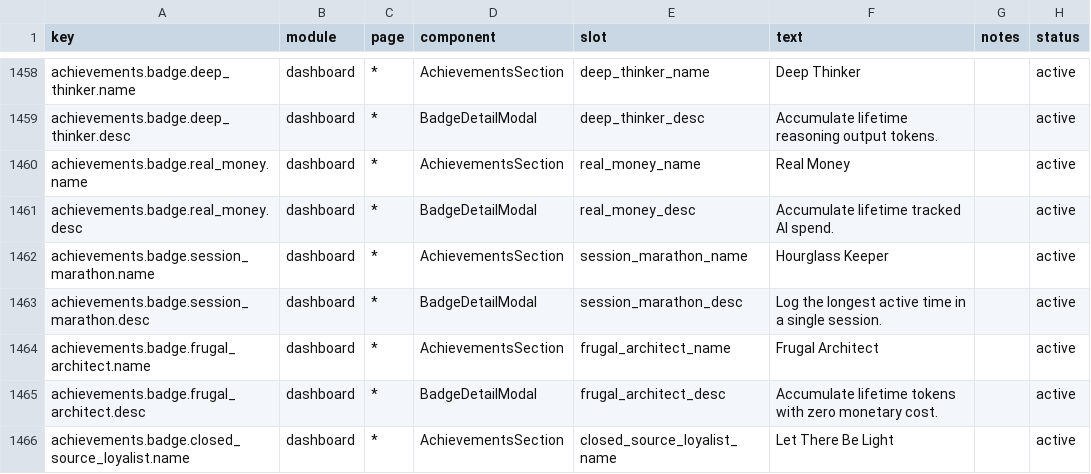
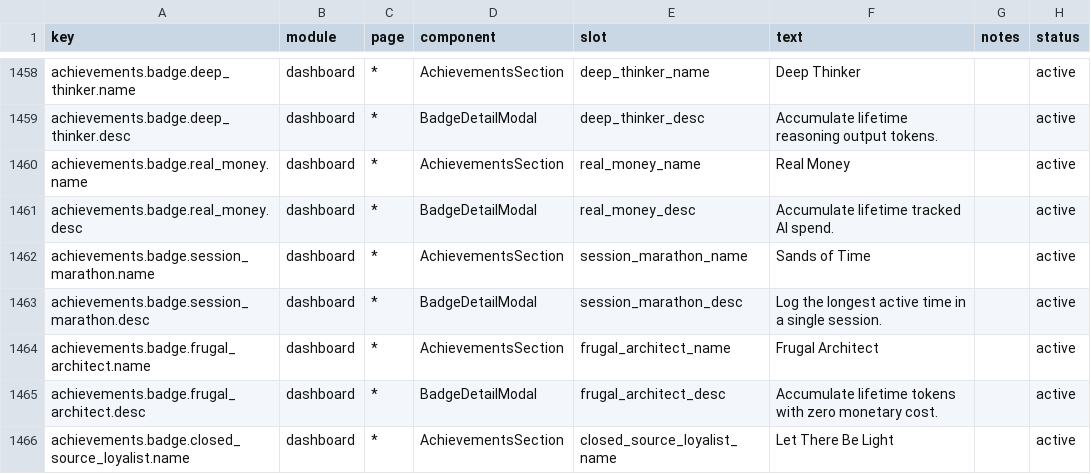
Before and after one commit to 01UNCLEDOG01/TokenTracker-Plus, a CSV file: dashboard/src/content/copy.csv, drawn as a sheet; only a part is shown, gaps mark what is left out.

Commit message:
fix(achievements): portal the title sheet, restyle the manager and backdrops
- Render the title sheet into document.body so it centres on the viewport,
  locks page scroll and stacks under the achievement modal; closing the badge
  returns to the sheet.
- Rename the session badge to 时之沙 and re-mint 管理者 as a command hub.
- Raise the brand backdrop contrast, add face shading, and extend the layer to
  five more flat emblems (doubao, grok, flash, arbitrageur, survivor).

```diff
--- a/dashboard/src/content/copy.csv
+++ b/dashboard/src/content/copy.csv
@@ -1461,3 +1461,3 @@ achievements.badge.real_money.name,dashboard,*,AchievementsSection,real_money_na
 achievements.badge.real_money.desc,dashboard,*,BadgeDetailModal,real_money_desc,"Accumulate lifetime tracked AI spend.",,active
-achievements.badge.session_marathon.name,dashboard,*,AchievementsSection,session_marathon_name,"Hourglass Keeper",,active
+achievements.badge.session_marathon.name,dashboard,*,AchievementsSection,session_marathon_name,"Sands of Time",,active
 achievements.badge.session_marathon.desc,dashboard,*,BadgeDetailModal,session_marathon_desc,"Log the longest active time in a single session.",,active
```
Also changed, not shown: 19 other files.
